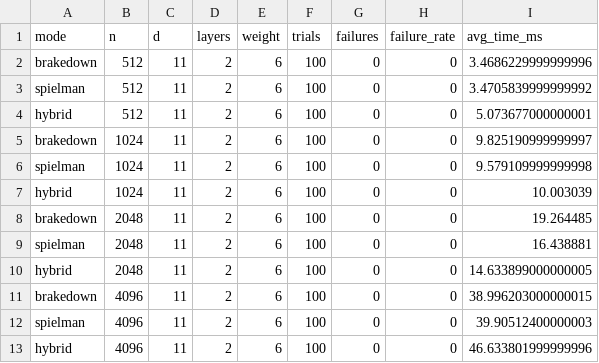
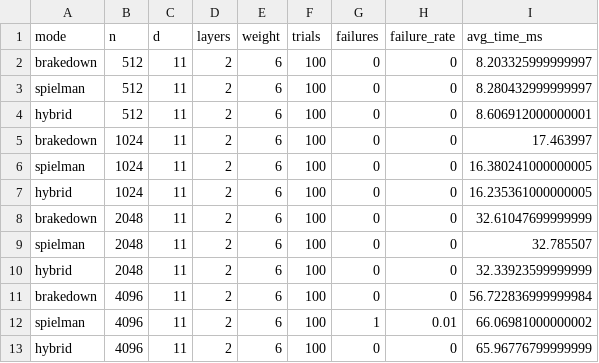
Before and after one commit to JJsnek/expander-codeR, a CSV file: results_n_scaling.csv, drawn as a sheet.

```diff
--- a/results_n_scaling.csv
+++ b/results_n_scaling.csv
@@ -1,13 +1,13 @@
 mode,n,d,layers,weight,trials,failures,failure_rate,avg_time_ms
-brakedown,512,11,2,6,100,0,0,3.4686229999999996
-spielman,512,11,2,6,100,0,0,3.4705839999999992
-hybrid,512,11,2,6,100,0,0,5.073677000000001
-brakedown,1024,11,2,6,100,0,0,9.825190999999997
-spielman,1024,11,2,6,100,0,0,9.579109999999998
-hybrid,1024,11,2,6,100,0,0,10.003039
-brakedown,2048,11,2,6,100,0,0,19.264485
-spielman,2048,11,2,6,100,0,0,16.438881
-hybrid,2048,11,2,6,100,0,0,14.633899000000005
-brakedown,4096,11,2,6,100,0,0,38.996203000000015
-spielman,4096,11,2,6,100,0,0,39.90512400000003
-hybrid,4096,11,2,6,100,0,0,46.633801999999996
+brakedown,512,11,2,6,100,0,0,8.203325999999997
+spielman,512,11,2,6,100,0,0,8.280432999999997
+hybrid,512,11,2,6,100,0,0,8.606912000000001
+brakedown,1024,11,2,6,100,0,0,17.463997
+spielman,1024,11,2,6,100,0,0,16.380241000000005
+hybrid,1024,11,2,6,100,0,0,16.235361000000005
+brakedown,2048,11,2,6,100,0,0,32.61047699999999
+spielman,2048,11,2,6,100,0,0,32.785507
+hybrid,2048,11,2,6,100,0,0,32.33923599999999
+brakedown,4096,11,2,6,100,0,0,56.722836999999984
+spielman,4096,11,2,6,100,1,0.01,66.06981000000002
+hybrid,4096,11,2,6,100,0,0,65.96776799999999
```
Also changed, not shown: results.csv, 3 other files.
